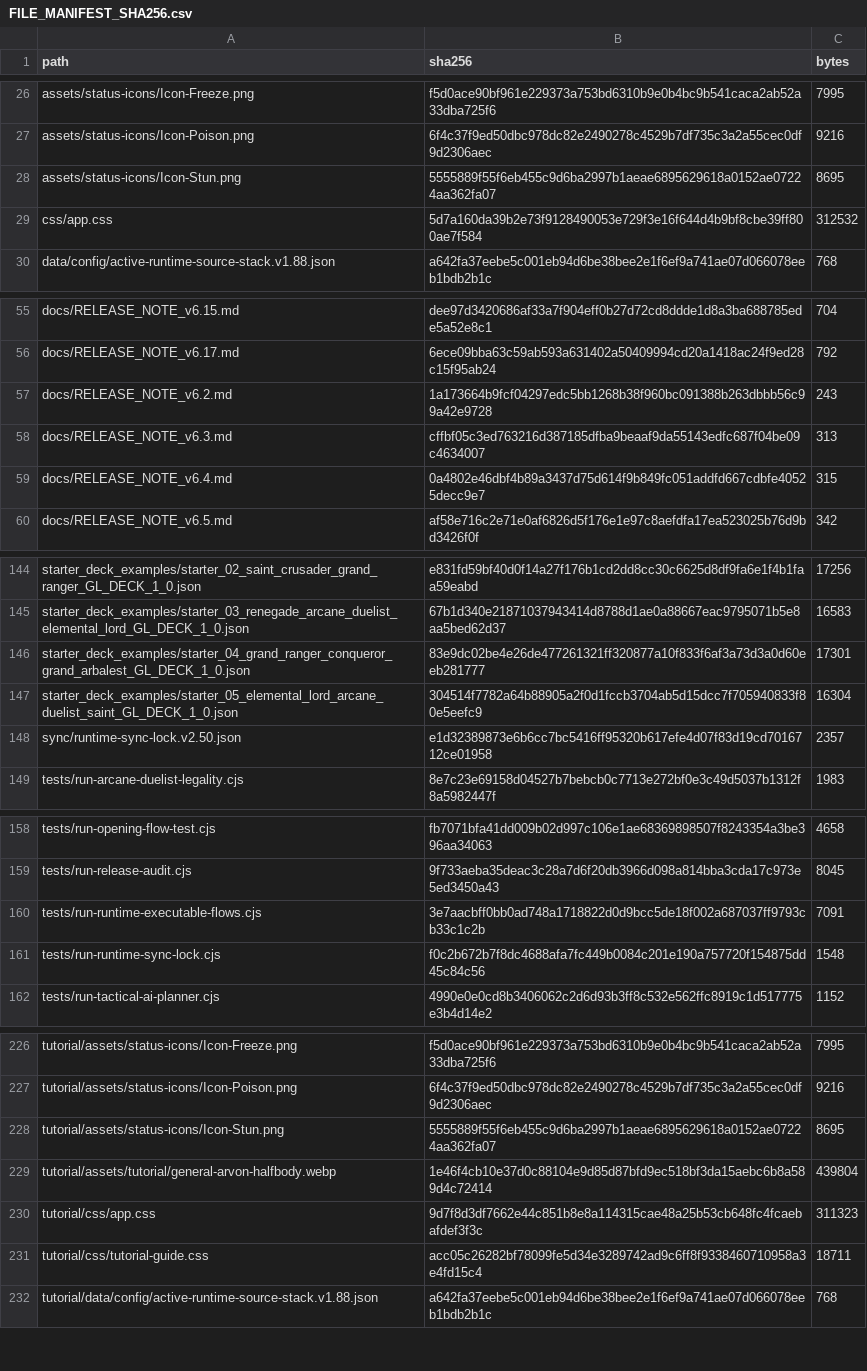
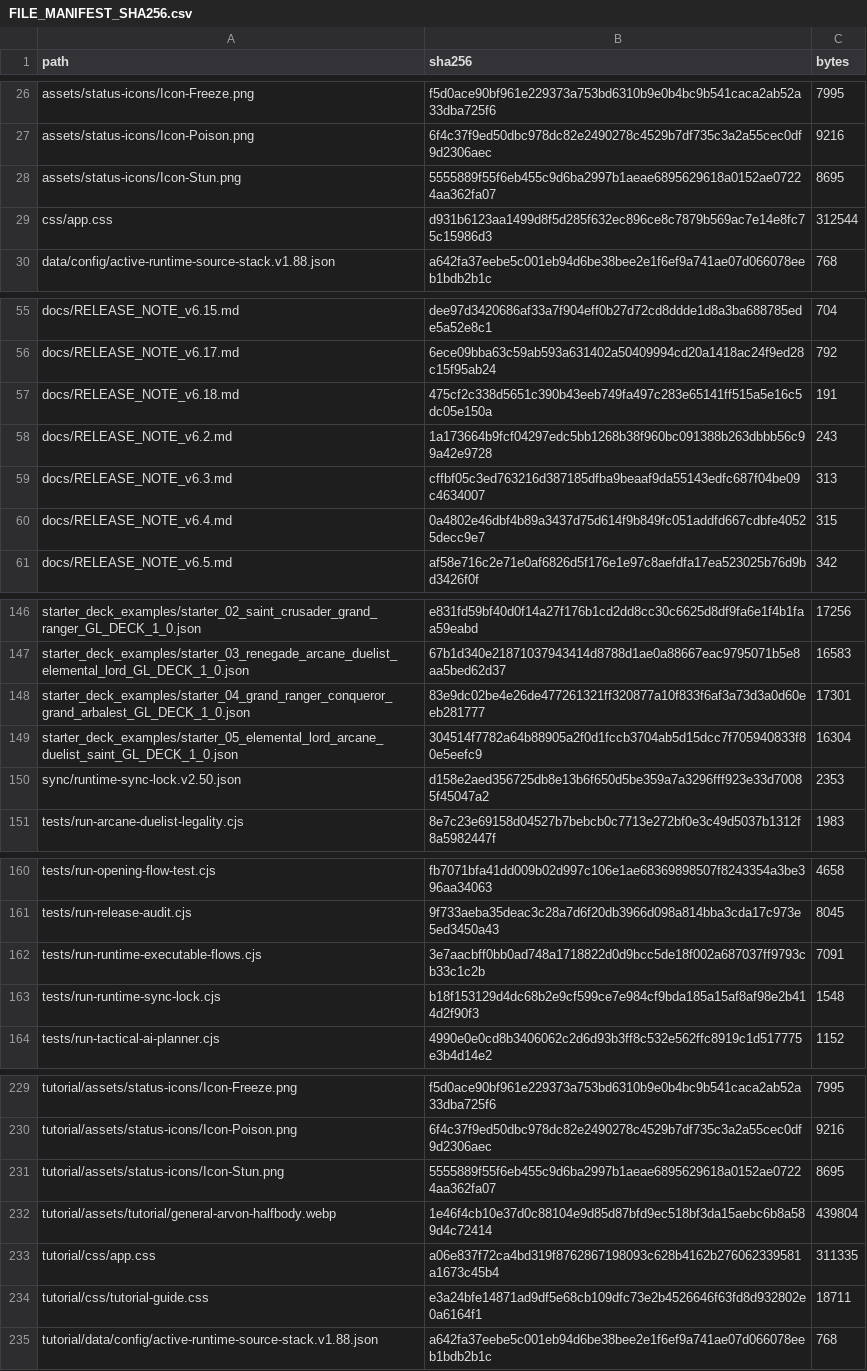
Before and after one commit to GrandisLegacyTCG/Grandis-Legacy-VS-AI, a CSV file: FILE_MANIFEST_SHA256.csv, drawn as a sheet; only a part is shown, gaps mark what is left out; the diff covers the shown part only.

```diff
--- a/FILE_MANIFEST_SHA256.csv
+++ b/FILE_MANIFEST_SHA256.csv
@@ -28,3 +28,3 @@ assets/status-icons/Icon-Poison.png,6f4c37f9ed50dbc978dc82e2490278c4529b7df735c3
 assets/status-icons/Icon-Stun.png,5555889f55f6eb455c9d6ba2997b1aeae6895629618a0152ae07224aa362fa07,8695
-css/app.css,5d7a160da39b2e73f9128490053e729f3e16f644d4b9bf8cbe39ff800ae7f584,312532
+css/app.css,d931b6123aa1499d8f5d285f632ec896ce8c7879b569ac7e14e8fc75c15986d3,312544
 data/config/active-runtime-source-stack.v1.88.json,a642fa37eebe5c001eb94d6be38bee2e1f6ef9a741ae07d066078eeb1bdb2b1c,768
@@ -56,2 +56,3 @@ docs/RELEASE_NOTE_v6.15.md,dee97d3420686af33a7f904eff0b27d72cd8ddde1d8a3ba688785
 docs/RELEASE_NOTE_v6.17.md,6ece09bba63c59ab593a631402a50409994cd20a1418ac24f9ed28c15f95ab24,792
+docs/RELEASE_NOTE_v6.18.md,475cf2c338d5651c390b43eeb749fa497c283e65141ff515a5e16c5dc05e150a,191
 docs/RELEASE_NOTE_v6.2.md,1a173664b9fcf04297edc5bb1268b38f960bc091388b263dbbb56c99a42e9728,243
@@ -147,3 +149,3 @@ starter_deck_examples/starter_04_grand_ranger_conqueror_grand_arbalest_GL_DECK_1
 starter_deck_examples/starter_05_elemental_lord_arcane_duelist_saint_GL_DECK_1_0.json,304514f7782a64b88905a2f0d1fccb3704ab5d15dcc7f705940833f80e5eefc9,16304
-sync/runtime-sync-lock.v2.50.json,e1d32389873e6b6cc7bc5416ff95320b617efe4d07f83d19cd7016712ce01958,2357
+sync/runtime-sync-lock.v2.50.json,d158e2aed356725db8e13b6f650d5be359a7a3296fff923e33d70085f45047a2,2353
 tests/run-arcane-duelist-legality.cjs,8e7c23e69158d04527b7bebcb0c7713e272bf0e3c49d5037b1312f8a5982447f,1983
@@ -160,3 +162,3 @@ tests/run-release-audit.cjs,9f733aeba35deac3c28a7d6f20db3966d098a814bba3cda17c97
 tests/run-runtime-executable-flows.cjs,3e7aacbff0bb0ad748a1718822d0d9bcc5de18f002a687037ff9793cb33c1c2b,7091
-tests/run-runtime-sync-lock.cjs,f0c2b672b7f8dc4688afa7fc449b0084c201e190a757720f154875dd45c84c56,1548
+tests/run-runtime-sync-lock.cjs,b18f153129d4dc68b2e9cf599ce7e984cf9bda185a15af8af98e2b414d2f90f3,1548
 tests/run-tactical-ai-planner.cjs,4990e0e0cd8b3406062c2d6d93b3ff8c532e562ffc8919c1d517775e3b4d14e2,1152
@@ -229,4 +232,4 @@ tutorial/assets/status-icons/Icon-Stun.png,5555889f55f6eb455c9d6ba2997b1aeae6895
 tutorial/assets/tutorial/general-arvon-halfbody.webp,1e46f4cb10e37d0c88104e9d85d87bfd9ec518bf3da15aebc6b8a589d4c72414,439804
-tutorial/css/app.css,9d7f8d3df7662e44c851b8e8a114315cae48a25b53cb648fc4fcaebafdef3f3c,311323
-tutorial/css/tutorial-guide.css,acc05c26282bf78099fe5d34e3289742ad9c6ff8f9338460710958a3e4fd15c4,18711
+tutorial/css/app.css,a06e837f72ca4bd319f8762867198093c628b4162b276062339581a1673c45b4,311335
+tutorial/css/tutorial-guide.css,e3a24bfe14871ad9df5e68cb109dfc73e2b4526646f63fd8d932802e0a6164f1,18711
 tutorial/data/config/active-runtime-source-stack.v1.88.json,a642fa37eebe5c001eb94d6be38bee2e1f6ef9a741ae07d066078eeb1bdb2b1c,768
```
Also changed, not shown: 4 added rows, 1 removed row and 30 edited cells elsewhere in this file, tutorial/FILE_MANIFEST_SHA256.csv, 34 other files.
